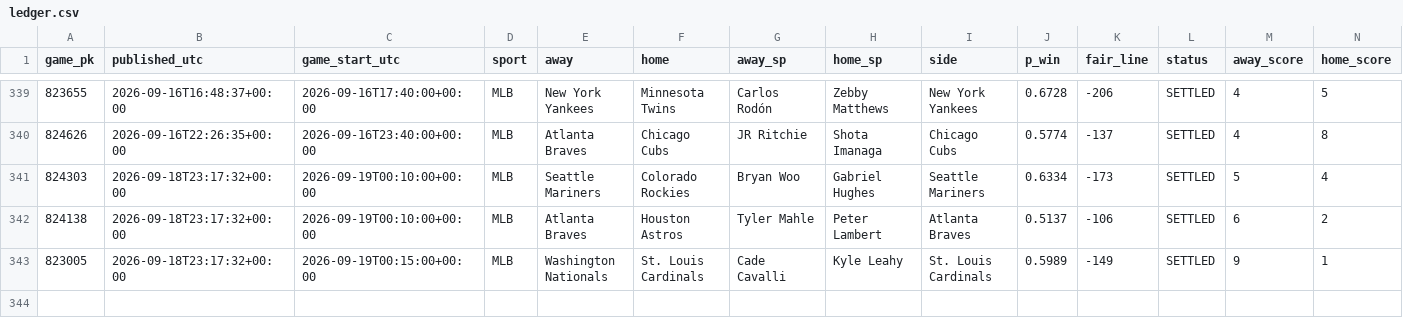
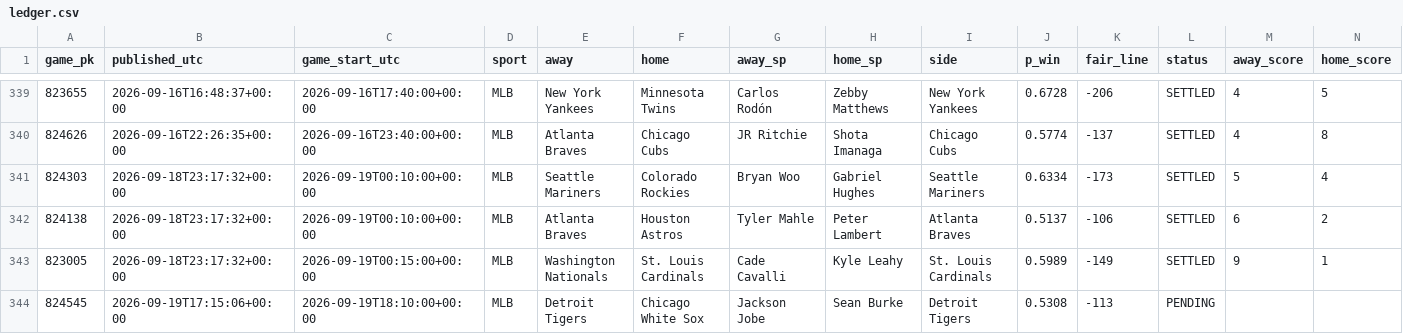
Before and after one commit to 2542609ontarioinc-wq/PickHub, a CSV file: ledger.csv, drawn as a sheet; only a part is shown, gaps mark what is left out; rows hold the shown columns only; the diff names each change by its address in the sheet, - before the commit and + after, or states it on an @@ line.

```diff
--- a/ledger.csv
+++ b/ledger.csv
+row 344: 824545 | 2026-09-19T17:15:06+00:00 | 2026-09-19T18:10:00+00:00 | MLB | Detroit Tigers | Chicago White Sox | Jackson Jobe | Sean Burke | Detroit Tigers | 0.5308 | -113 | PENDING
```
Also changed, not shown: 1 other file.
